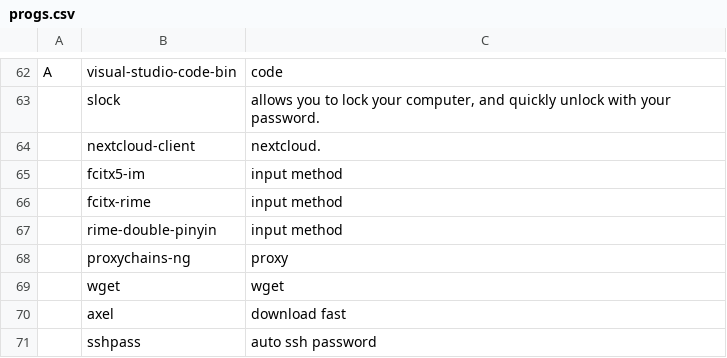
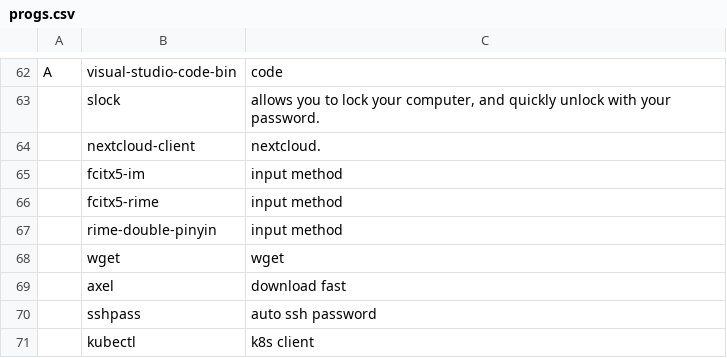
Before and after one commit to hyperwd/LARBS, a CSV file: progs.csv, drawn as a sheet; only a part is shown, gaps mark what is left out; the shorter side is filled out with more unchanged rows.

Commit message:
update soft list

```diff
--- a/progs.csv
+++ b/progs.csv
@@ -65,5 +65,4 @@ A,visual-studio-code-bin,"code"
 ,fcitx5-im,"input method"
-,fcitx-rime,"input method"
+,fcitx5-rime,"input method"
 ,rime-double-pinyin,"input method"
-,proxychains-ng,"proxy"
 ,wget,"wget"
```
